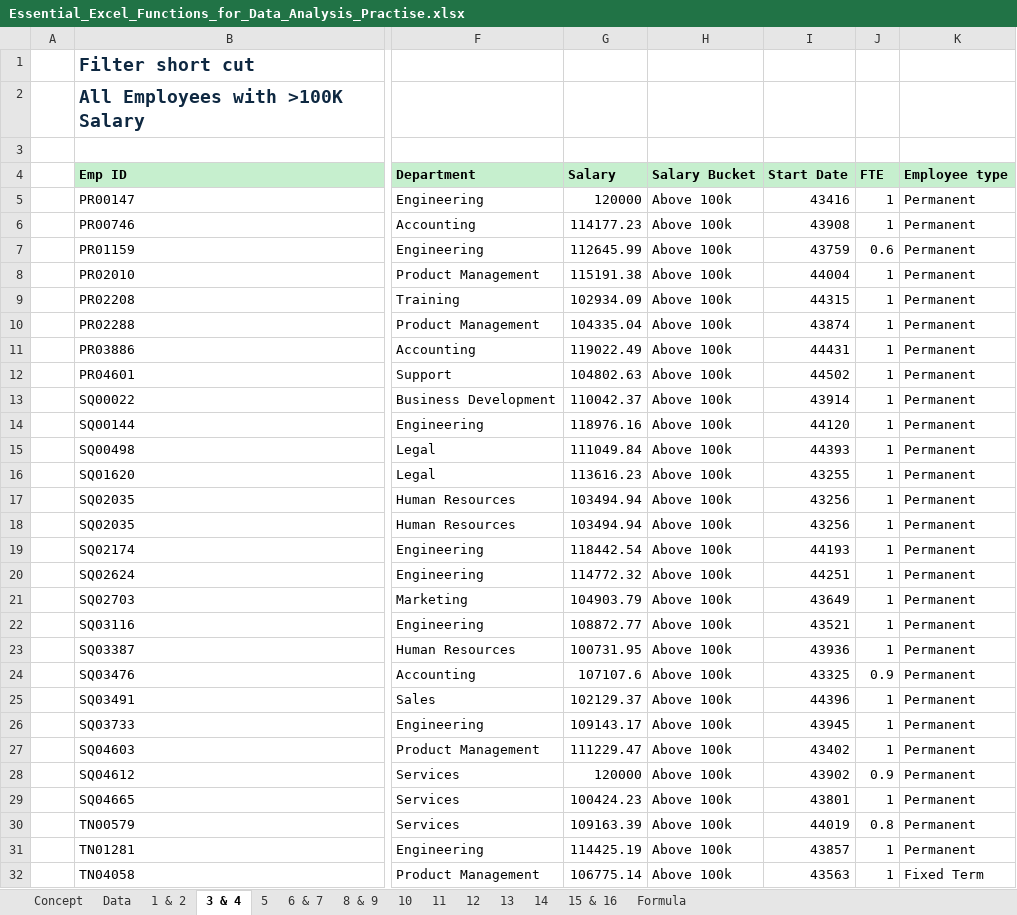
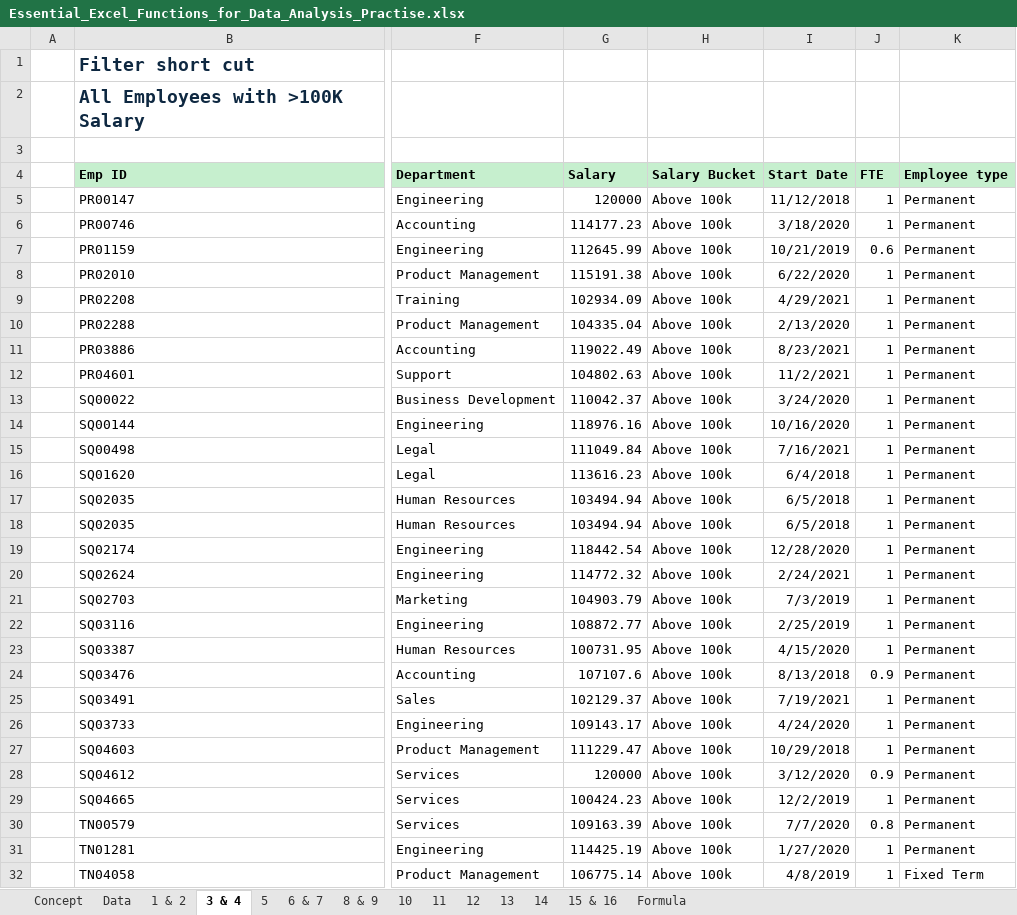
Before and after one commit to Sofiya-Banmala/Excel-Project, an Excel workbook: Essential_Excel_Functions_for_Data_Analysis_Practise.xlsx, sheet 3 & 4, drawn as a sheet; only a part is shown, gaps mark what is left out; values as stored, in another font and other column widths than the file's, no borders; the diff covers the shown part only; the diff names each change by its address in the sheet, - before the commit and + after, or states it on an @@ line.

```diff
--- a/Essential_Excel_Functions_for_Data_Analysis_Practise.xlsx (sheet 3 & 4)
+++ b/Essential_Excel_Functions_for_Data_Analysis_Practise.xlsx (sheet 3 & 4)
-I5: 43416
+I5: 11/12/2018
-I6: 43908
+I6: 3/18/2020
-I7: 43759
+I7: 10/21/2019
-I8: 44004
+I8: 6/22/2020
-I9: 44315
+I9: 4/29/2021
-I10: 43874
+I10: 2/13/2020
-I11: 44431
+I11: 8/23/2021
-I12: 44502
+I12: 11/2/2021
-I13: 43914
+I13: 3/24/2020
-I14: 44120
+I14: 10/16/2020
-I15: 44393
+I15: 7/16/2021
-I16: 43255
+I16: 6/4/2018
-I17:I18: 43256
+I17:I18: 6/5/2018
-I19: 44193
+I19: 12/28/2020
-I20: 44251
+I20: 2/24/2021
-I21: 43649
+I21: 7/3/2019
-I22: 43521
+I22: 2/25/2019
-I23: 43936
+I23: 4/15/2020
-I24: 43325
+I24: 8/13/2018
-I25: 44396
+I25: 7/19/2021
-I26: 43945
+I26: 4/24/2020
-I27: 43402
+I27: 10/29/2018
-I28: 43902
+I28: 3/12/2020
-I29: 43801
+I29: 12/2/2019
-I30: 44019
+I30: 7/7/2020
-I31: 43857
+I31: 1/27/2020
-I32: 43563
+I32: 4/8/2019
```
Also changed, not shown: 19 edited cells elsewhere in this sheet, sheet 14, sheet 5, sheet Formula.
